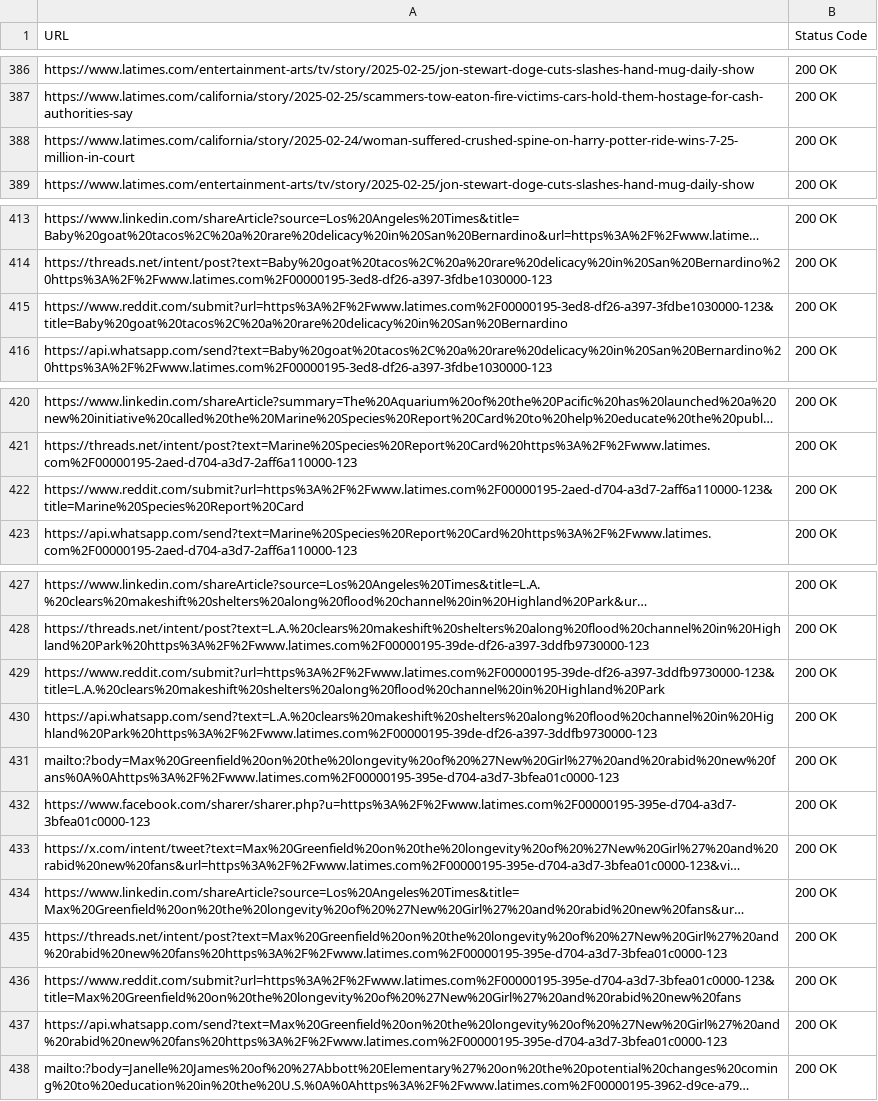
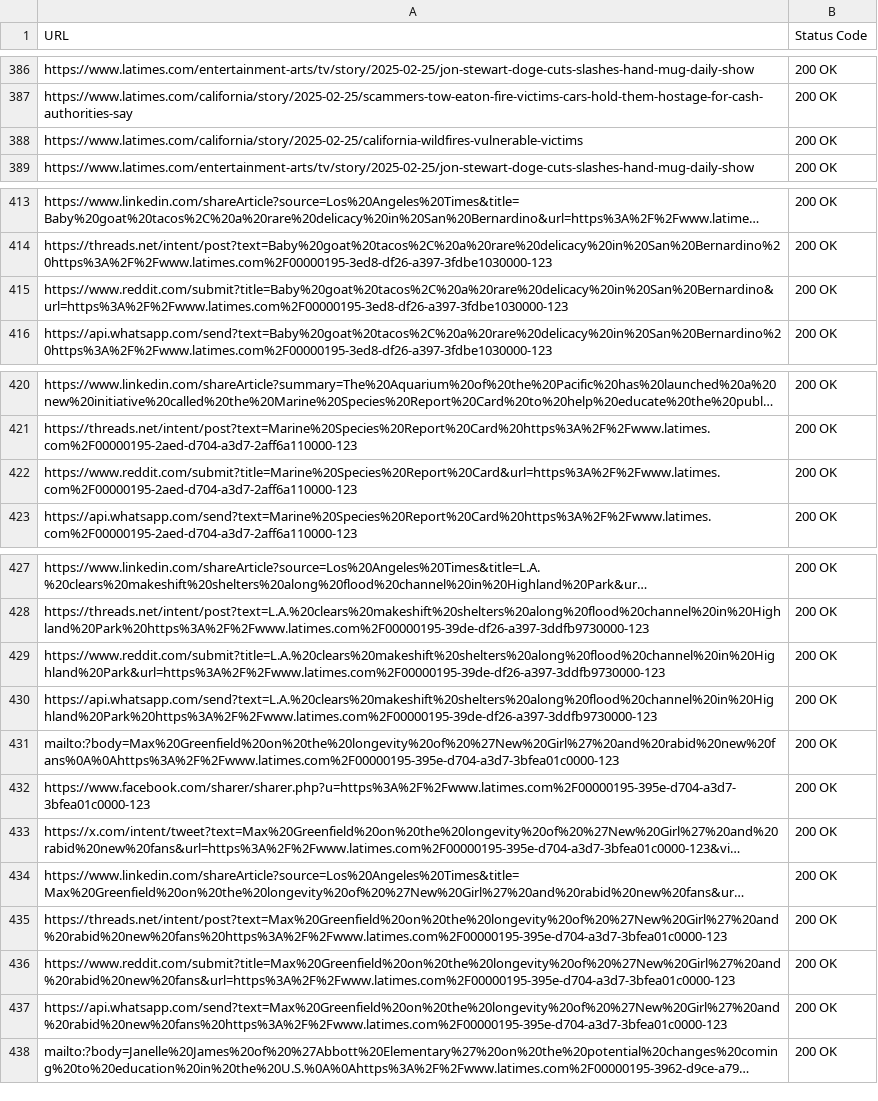
Before and after one commit to nitzansaar/Rust-Web-Crawler, a CSV file: fetch_NewsSite.csv, drawn as a sheet; only a part is shown, gaps mark what is left out; long unchanged cells end in …; the diff covers the shown part only; the diff names each change by its address in the sheet, - before the commit and + after, or states it on an @@ line.

```diff
--- a/fetch_NewsSite.csv
+++ b/fetch_NewsSite.csv
@@ row 388 moved to row 507: https://www.latimes.com/california/story… @@
@@ row 359 moved to row 388: https://www.latimes.com/california/story… @@
-A415 (URL): https://www.reddit.com/submit?url=https%3A%2F%2Fwww.latimes.com%2F00000195-3ed8-df26-a397-3fdbe1030000-123&title=Baby%20goat%20tacos%2C%20a%20rare%20delicacy%20in%20San%20Bernardino
+A415 (URL): https://www.reddit.com/submit?title=Baby%20goat%20tacos%2C%20a%20rare%20delicacy%20in%20San%20Bernardino&url=https%3A%2F%2Fwww.latimes.com%2F00000195-3ed8-df26-a397-3fdbe1030000-123
-A422 (URL): https://www.reddit.com/submit?url=https%3A%2F%2Fwww.latimes.com%2F00000195-2aed-d704-a3d7-2aff6a110000-123&title=Marine%20Species%20Report%20Card
+A422 (URL): https://www.reddit.com/submit?title=Marine%20Species%20Report%20Card&url=https%3A%2F%2Fwww.latimes.com%2F00000195-2aed-d704-a3d7-2aff6a110000-123
-A429 (URL): https://www.reddit.com/submit?url=https%3A%2F%2Fwww.latimes.com%2F00000195-39de-df26-a397-3ddfb9730000-123&title=L.A.%20clears%20makeshift%20shelters%20along%20flood%20channel%20in%20Highland%20Park
+A429 (URL): https://www.reddit.com/submit?title=L.A.%20clears%20makeshift%20shelters%20along%20flood%20channel%20in%20Highland%20Park&url=https%3A%2F%2Fwww.latimes.com%2F00000195-39de-df26-a397-3ddfb9730000-123
-A436 (URL): https://www.reddit.com/submit?url=https%3A%2F%2Fwww.latimes.com%2F00000195-395e-d704-a3d7-3bfea01c0000-123&title=Max%20Greenfield%20on%20the%20longevity%20of%20%27New%20Girl%27%20and%20rabid%20new%20fans
+A436 (URL): https://www.reddit.com/submit?title=Max%20Greenfield%20on%20the%20longevity%20of%20%27New%20Girl%27%20and%20rabid%20new%20fans&url=https%3A%2F%2Fwww.latimes.com%2F00000195-395e-d704-a3d7-3bfea01c0000-123
```
Also changed, not shown: 7 added rows, 7 removed rows, 9 moved rows and 12 edited cells elsewhere in this file, 3 other files.
